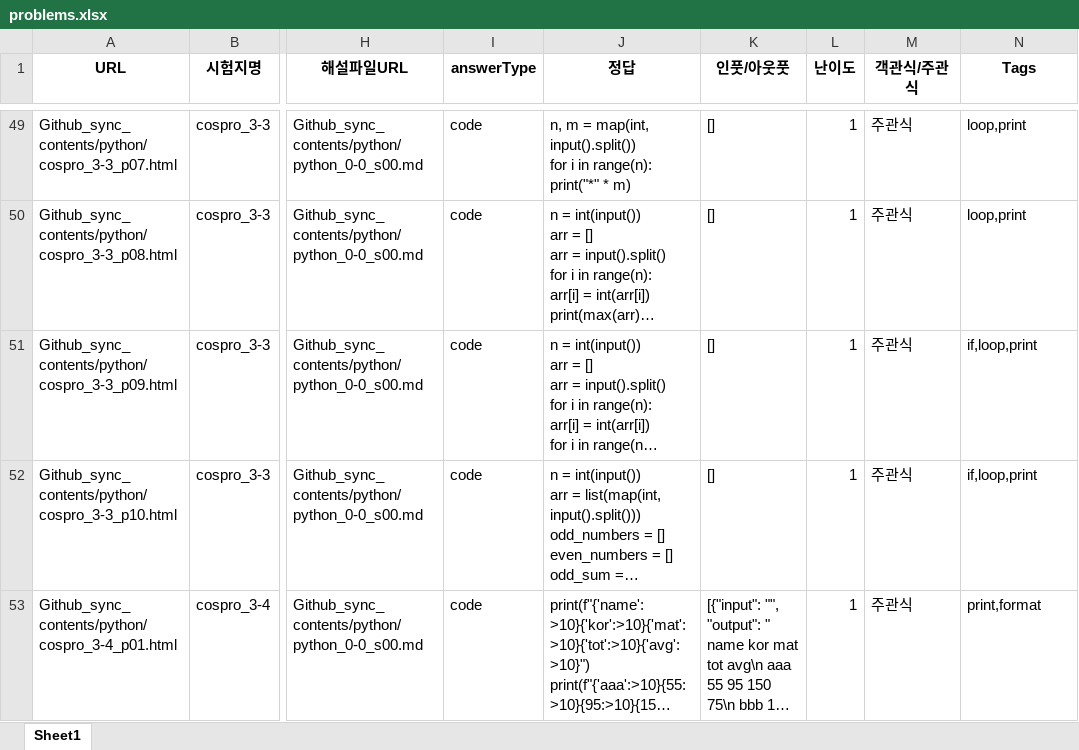
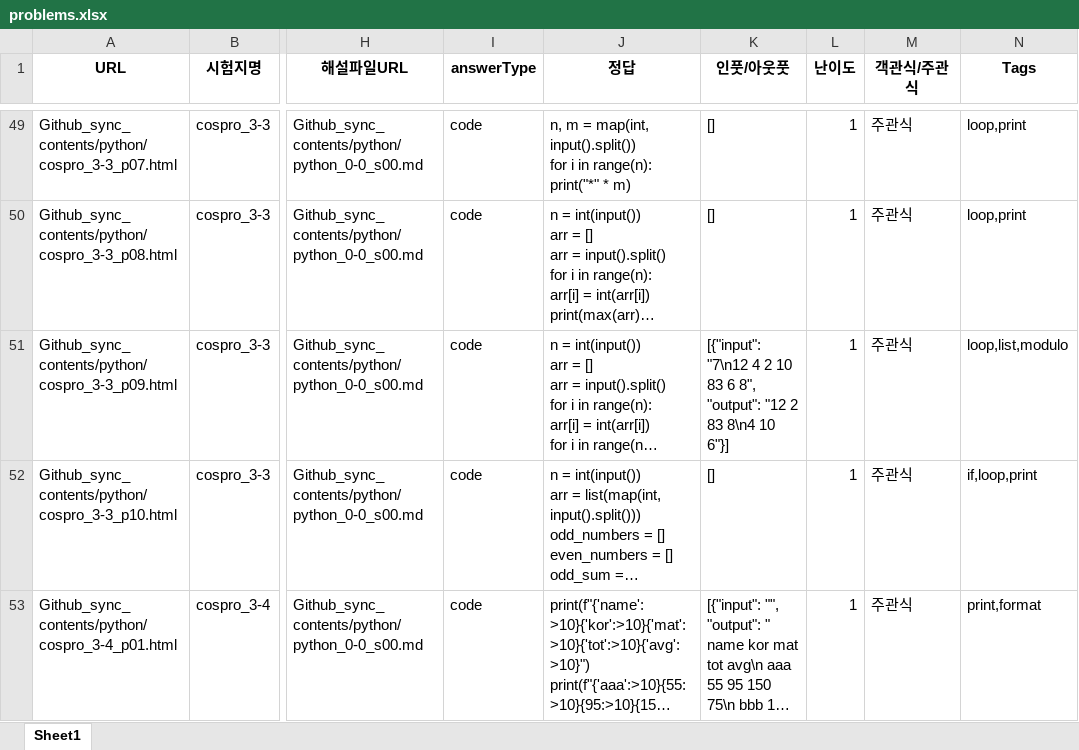
Before and after one commit to doopyo85/educosmo, an Excel workbook: docs/content_sample/problems.xlsx, sheet Sheet1, drawn as a sheet; only a part is shown, gaps mark what is left out; long unchanged cells end in …; values as stored, in another font and other column widths than the file's, no borders; the diff names each change by its address in the sheet, - before the commit and + after, or states it on an @@ line.

```diff
--- a/docs/content_sample/problems.xlsx (sheet Sheet1)
+++ b/docs/content_sample/problems.xlsx (sheet Sheet1)
-K51 (인풋/아웃풋): []
+K51 (인풋/아웃풋): [{"input": "7\n12 4 2 10 83 6 8", "output": "12 2 83 8\n4 10 6"}]
-N51 (Tags): if,loop,print
+N51 (Tags): loop,list,modulo
```
Also changed, not shown: 3 other files.
